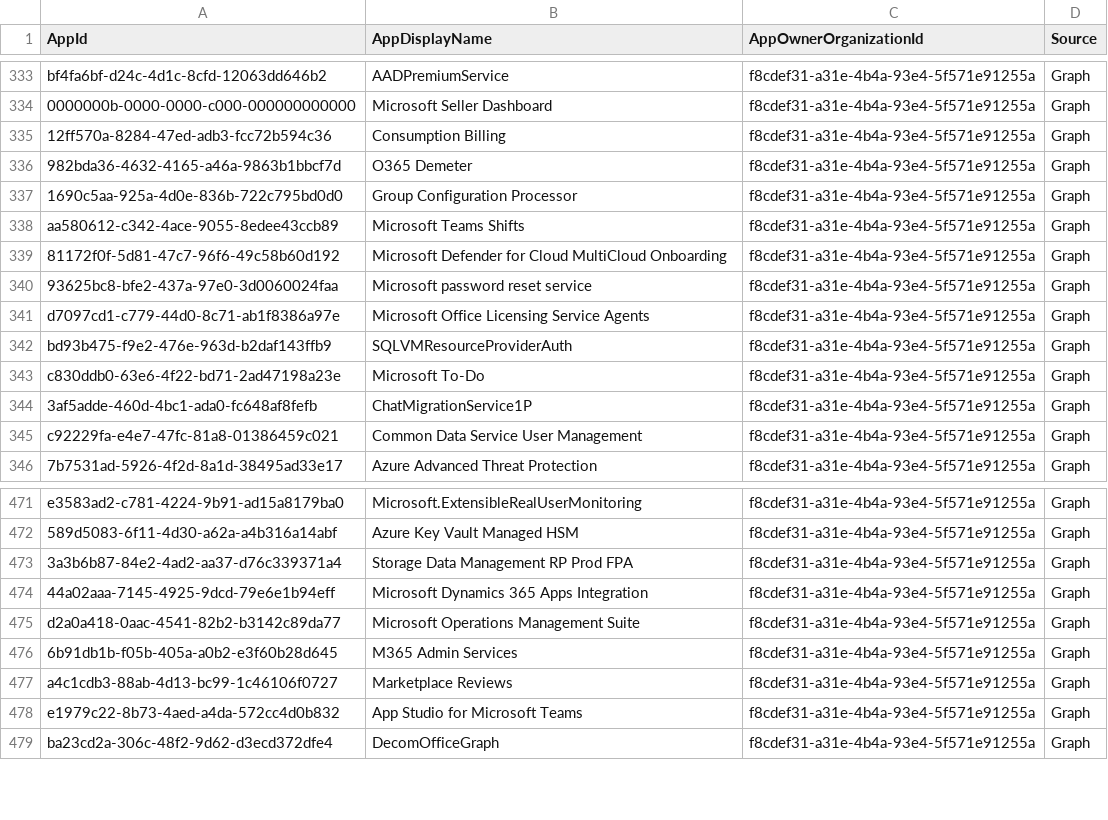
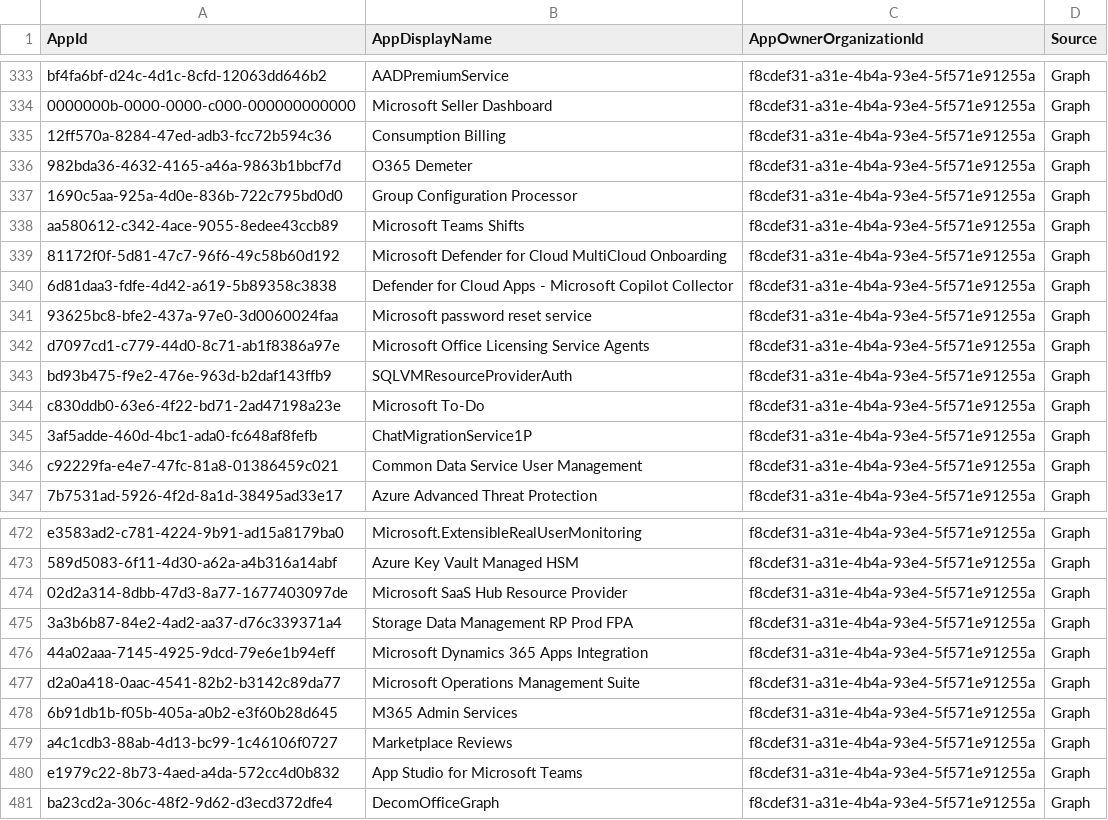
Before and after one commit to merill/microsoft-info, a CSV file: _info/MicrosoftApps.debug.csv, drawn as a sheet; only a part is shown, gaps mark what is left out.

```diff
--- a/_info/MicrosoftApps.debug.csv
+++ b/_info/MicrosoftApps.debug.csv
@@ -339,2 +339,3 @@
 "81172f0f-5d81-47c7-96f6-49c58b60d192","Microsoft Defender for Cloud MultiCloud Onboarding","f8cdef31-a31e-4b4a-93e4-5f571e91255a","Graph"
+"6d81daa3-fdfe-4d42-a619-5b89358c3838","Defender for Cloud Apps - Microsoft Copilot Collector","f8cdef31-a31e-4b4a-93e4-5f571e91255a","Graph"
 "93625bc8-bfe2-437a-97e0-3d0060024faa","Microsoft password reset service","f8cdef31-a31e-4b4a-93e4-5f571e91255a","Graph"
@@ -472,2 +473,3 @@
 "589d5083-6f11-4d30-a62a-a4b316a14abf","Azure Key Vault Managed HSM","f8cdef31-a31e-4b4a-93e4-5f571e91255a","Graph"
+"02d2a314-8dbb-47d3-8a77-1677403097de","Microsoft SaaS Hub Resource Provider","f8cdef31-a31e-4b4a-93e4-5f571e91255a","Graph"
 "3a3b6b87-84e2-4ad2-aa37-d76c339371a4","Storage Data Management RP Prod FPA","f8cdef31-a31e-4b4a-93e4-5f571e91255a","Graph"
```
Also changed, not shown: _info/MicrosoftApps.csv, 1 other file.
